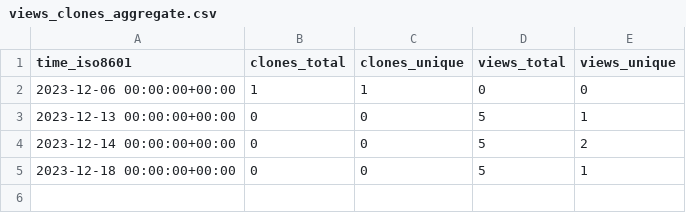
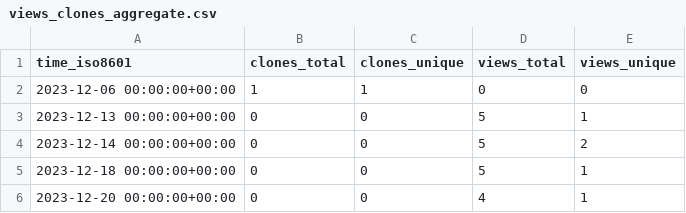
Before and after one commit to Mark-J-Lawrence/repo-stats, a CSV file: cicsdev/cics-java-liberty-tai-jwt/ghrs-data/views_clones_aggregate.csv, drawn as a sheet; the diff names each change by its address in the sheet, - before the commit and + after, or states it on an @@ line.

```diff
--- a/cicsdev/cics-java-liberty-tai-jwt/ghrs-data/views_clones_aggregate.csv
+++ b/cicsdev/cics-java-liberty-tai-jwt/ghrs-data/views_clones_aggregate.csv
+row 6: 2023-12-20 00:00:00+00:00 | 0 | 0 | 4 | 1
```
Also changed, not shown: 1 other file.
